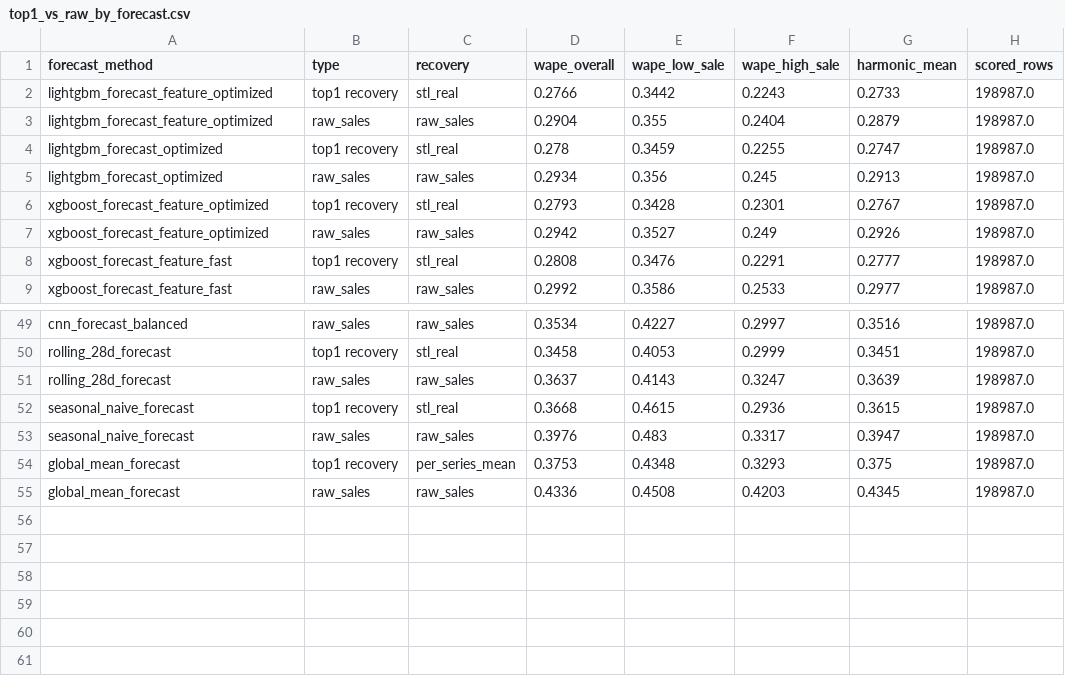
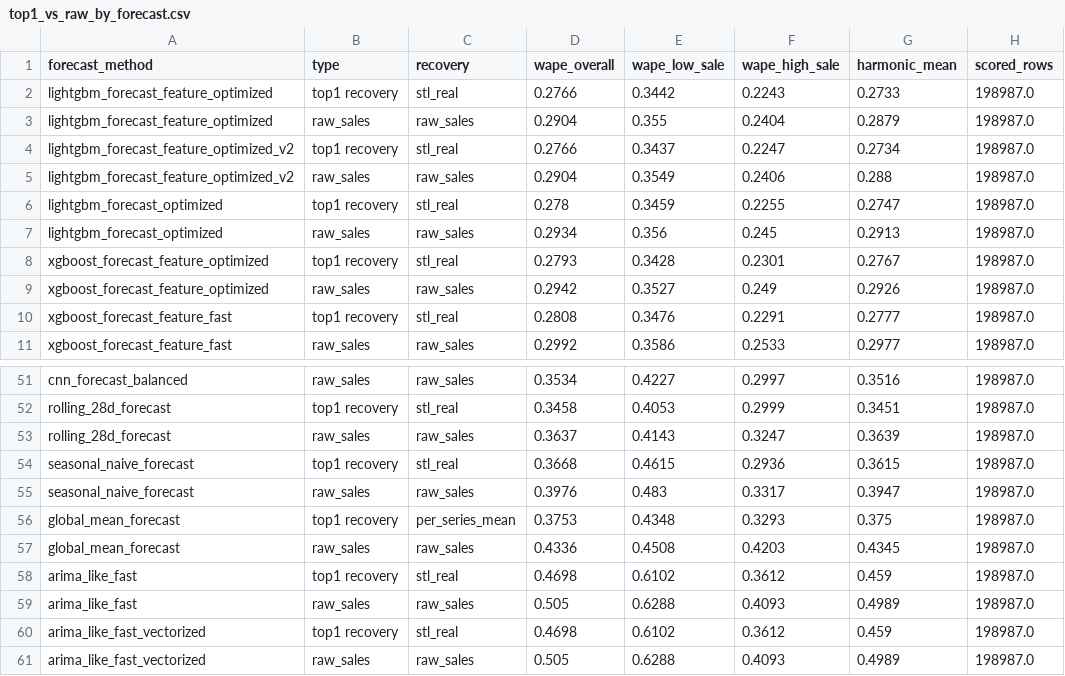
Before and after one commit to Slin58/seminar, a CSV file: recovered_column/top1_vs_raw_by_forecast.csv, drawn as a sheet; only a part is shown, gaps mark what is left out.

```diff
--- a/recovered_column/top1_vs_raw_by_forecast.csv
+++ b/recovered_column/top1_vs_raw_by_forecast.csv
@@ -3,2 +3,4 @@ lightgbm_forecast_feature_optimized,top1 recovery,stl_real,0.2766,0.3442,0.2243,
 lightgbm_forecast_feature_optimized,raw_sales,raw_sales,0.2904,0.355,0.2404,0.2879,198987.0
+lightgbm_forecast_feature_optimized_v2,top1 recovery,stl_real,0.2766,0.3437,0.2247,0.2734,198987.0
+lightgbm_forecast_feature_optimized_v2,raw_sales,raw_sales,0.2904,0.3549,0.2406,0.288,198987.0
 lightgbm_forecast_optimized,top1 recovery,stl_real,0.278,0.3459,0.2255,0.2747,198987.0
@@ -55 +57,5 @@ global_mean_forecast,top1 recovery,per_series_mean,0.3753,0.4348,0.3293,0.375,19
 global_mean_forecast,raw_sales,raw_sales,0.4336,0.4508,0.4203,0.4345,198987.0
+arima_like_fast,top1 recovery,stl_real,0.4698,0.6102,0.3612,0.459,198987.0
+arima_like_fast,raw_sales,raw_sales,0.505,0.6288,0.4093,0.4989,198987.0
+arima_like_fast_vectorized,top1 recovery,stl_real,0.4698,0.6102,0.3612,0.459,198987.0
+arima_like_fast_vectorized,raw_sales,raw_sales,0.505,0.6288,0.4093,0.4989,198987.0
```
Also changed, not shown: 5 other files.
